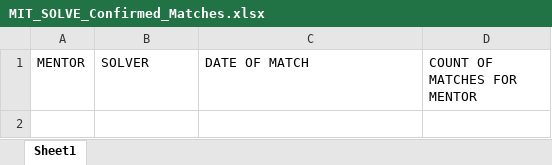
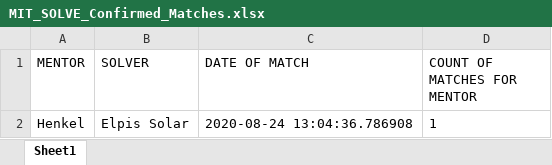
Before and after one commit to vsathwikm/Plotly_MIT_Solve_Heroku, an Excel workbook: MIT_SOLVE_Confirmed_Matches.xlsx, sheet Sheet1, drawn as a sheet; values as stored, in another font and other column widths than the file's, no borders; the diff names each change by its address in the sheet, - before the commit and + after, or states it on an @@ line.

```diff
--- a/MIT_SOLVE_Confirmed_Matches.xlsx (sheet Sheet1)
+++ b/MIT_SOLVE_Confirmed_Matches.xlsx (sheet Sheet1)
+row 2: Henkel | Elpis Solar | 2020-08-24 13:04:36.786908 | 1
```
Also changed, not shown: 5 other files.
